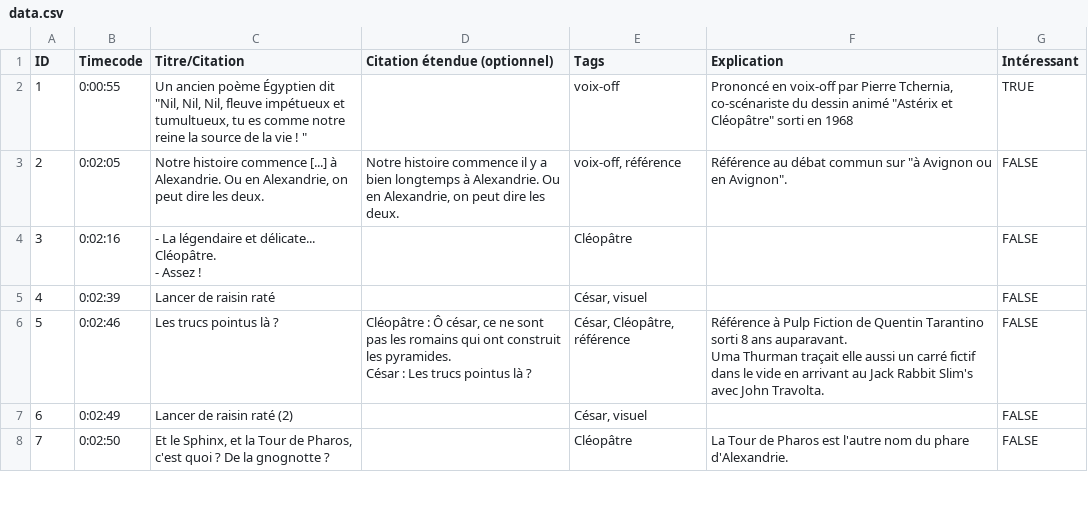
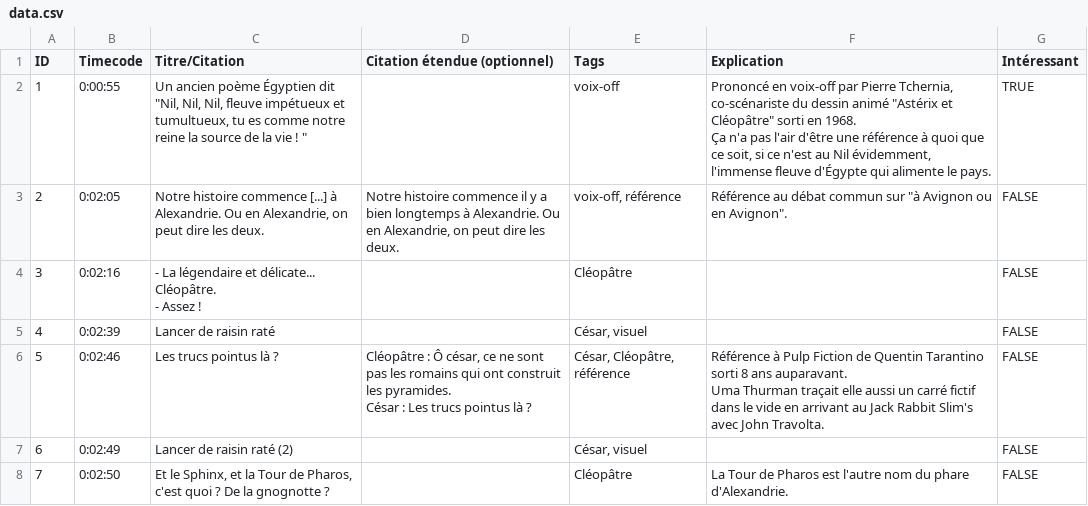
Before and after one commit to Uriopass/DomusQuietusDomus, a CSV file: data.csv, drawn as a sheet; only a part is shown.

Commit message:
+ contexte nil

```diff
--- a/data.csv
+++ b/data.csv
@@ -1,3 +1,4 @@
 ID,Timecode,Titre/Citation,Citation étendue (optionnel),Tags,Explication,Intéressant
-1,0:00:55,"Un ancien poème Égyptien dit ""Nil, Nil, Nil, fleuve impétueux et tumultueux, tu es comme notre reine la source de la vie ! """,,voix-off,"Prononcé en voix-off par Pierre Tchernia, co-scénariste du dessin animé ""Astérix et Cléopâtre"" sorti en 1968",TRUE
+1,0:00:55,"Un ancien poème Égyptien dit ""Nil, Nil, Nil, fleuve impétueux et tumultueux, tu es comme notre reine la source de la vie ! """,,voix-off,"Prononcé en voix-off par Pierre Tchernia, co-scénariste du dessin animé ""Astérix et Cléopâtre"" sorti en 1968.
+Ça n'a pas l'air d'être une référence à quoi que ce soit, si ce n'est au Nil évidemment, l'immense fleuve d'Égypte qui alimente le pays.",TRUE
 2,0:02:05,"Notre histoire commence [...] à Alexandrie. Ou en Alexandrie, on peut dire les deux.","Notre histoire commence il y a bien longtemps à Alexandrie. Ou en Alexandrie, on peut dire les deux.","voix-off, référence","Référence au débat commun sur ""à Avignon ou en Avignon"".",FALSE
```
